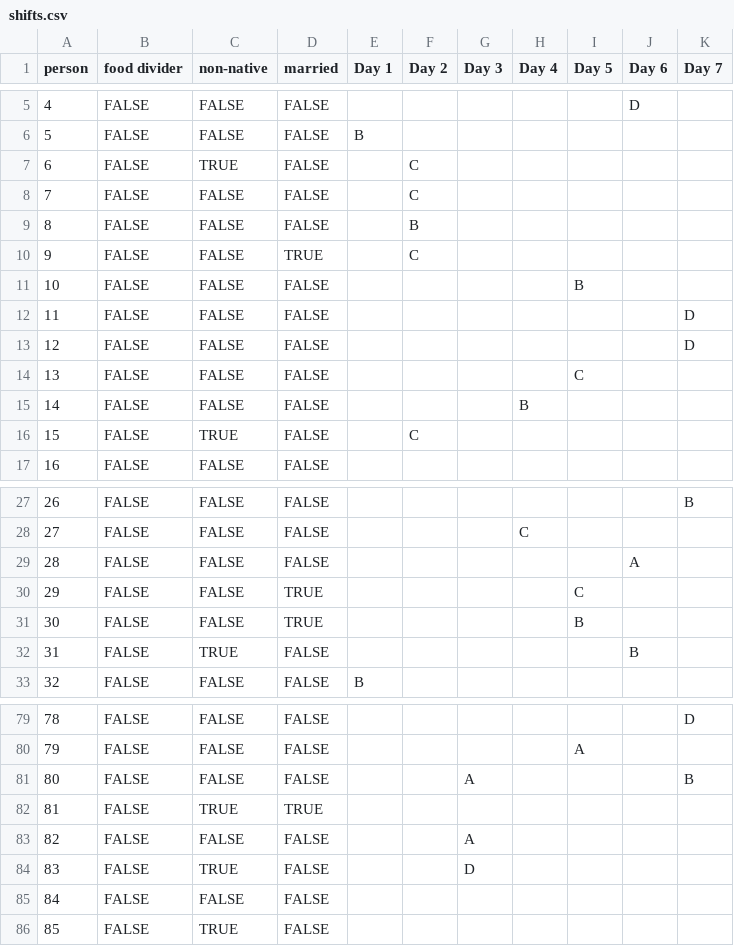
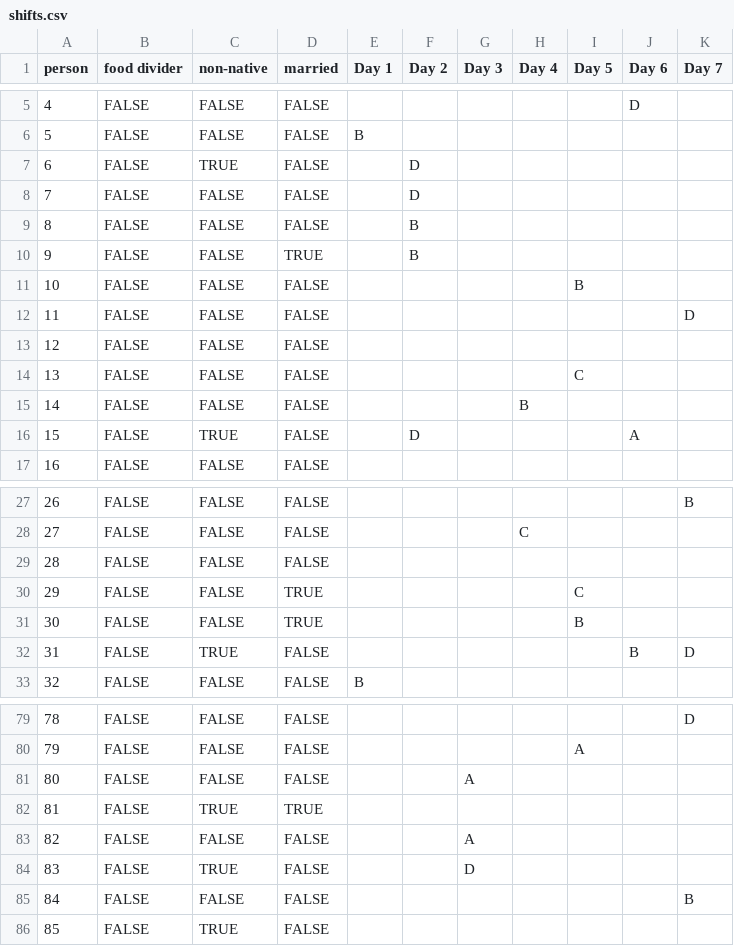
Before and after one commit to Mr-Alirezaa/paas-finder, a CSV file: shifts.csv, drawn as a sheet; only a part is shown, gaps mark what is left out; the diff covers the shown part only.

Commit message:
Validator, config file and updated shifts.

```diff
--- a/shifts.csv
+++ b/shifts.csv
@@ -6,12 +6,12 @@ person,food divider,non-native,married,Day 1,Day 2,Day 3,Day 4,Day 5,Day 6,Day 7
 5,FALSE,FALSE,FALSE,B,,,,,,
-6,FALSE,TRUE,FALSE,,C,,,,,
-7,FALSE,FALSE,FALSE,,C,,,,,
+6,FALSE,TRUE,FALSE,,D,,,,,
+7,FALSE,FALSE,FALSE,,D,,,,,
 8,FALSE,FALSE,FALSE,,B,,,,,
-9,FALSE,FALSE,TRUE,,C,,,,,
+9,FALSE,FALSE,TRUE,,B,,,,,
 10,FALSE,FALSE,FALSE,,,,,B,,
 11,FALSE,FALSE,FALSE,,,,,,,D
-12,FALSE,FALSE,FALSE,,,,,,,D
+12,FALSE,FALSE,FALSE,,,,,,,
 13,FALSE,FALSE,FALSE,,,,,C,,
 14,FALSE,FALSE,FALSE,,,,B,,,
-15,FALSE,TRUE,FALSE,,C,,,,,
+15,FALSE,TRUE,FALSE,,D,,,,A,
 16,FALSE,FALSE,FALSE,,,,,,,
@@ -28,6 +28,6 @@ person,food divider,non-native,married,Day 1,Day 2,Day 3,Day 4,Day 5,Day 6,Day 7
 27,FALSE,FALSE,FALSE,,,,C,,,
-28,FALSE,FALSE,FALSE,,,,,,A,
+28,FALSE,FALSE,FALSE,,,,,,,
 29,FALSE,FALSE,TRUE,,,,,C,,
 30,FALSE,FALSE,TRUE,,,,,B,,
-31,FALSE,TRUE,FALSE,,,,,,B,
+31,FALSE,TRUE,FALSE,,,,,,B,D
 32,FALSE,FALSE,FALSE,B,,,,,,
@@ -80,3 +80,3 @@ person,food divider,non-native,married,Day 1,Day 2,Day 3,Day 4,Day 5,Day 6,Day 7
 79,FALSE,FALSE,FALSE,,,,,A,,
-80,FALSE,FALSE,FALSE,,,A,,,,B
+80,FALSE,FALSE,FALSE,,,A,,,,
 81,FALSE,TRUE,TRUE,,,,,,,
@@ -84,3 +84,3 @@ person,food divider,non-native,married,Day 1,Day 2,Day 3,Day 4,Day 5,Day 6,Day 7
 83,FALSE,TRUE,FALSE,,,D,,,,
-84,FALSE,FALSE,FALSE,,,,,,,
+84,FALSE,FALSE,FALSE,,,,,,,B
 85,FALSE,TRUE,FALSE,,,,,,,
```
Also changed, not shown: 2 edited cells elsewhere in this file, shifts_final.csv, 3 other files.
